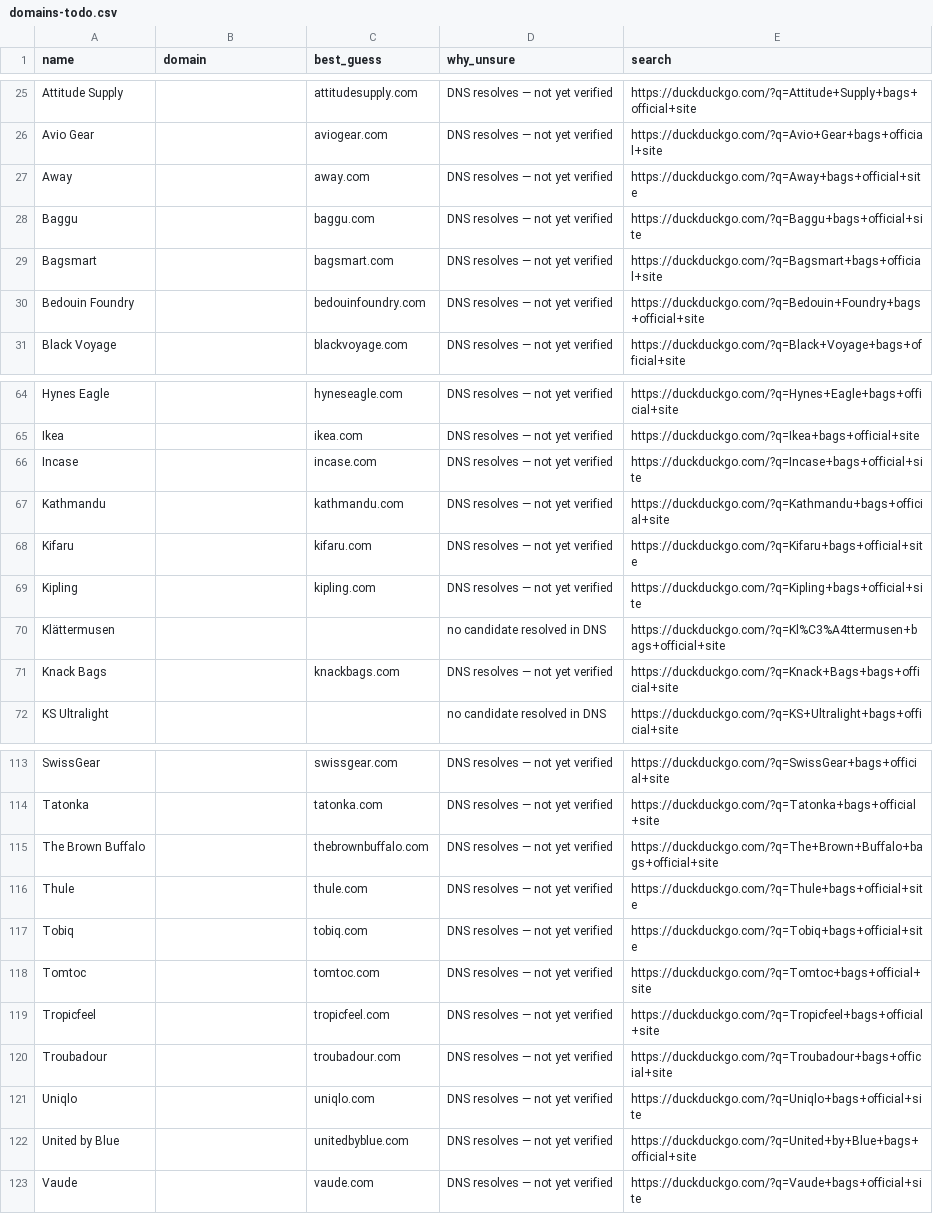
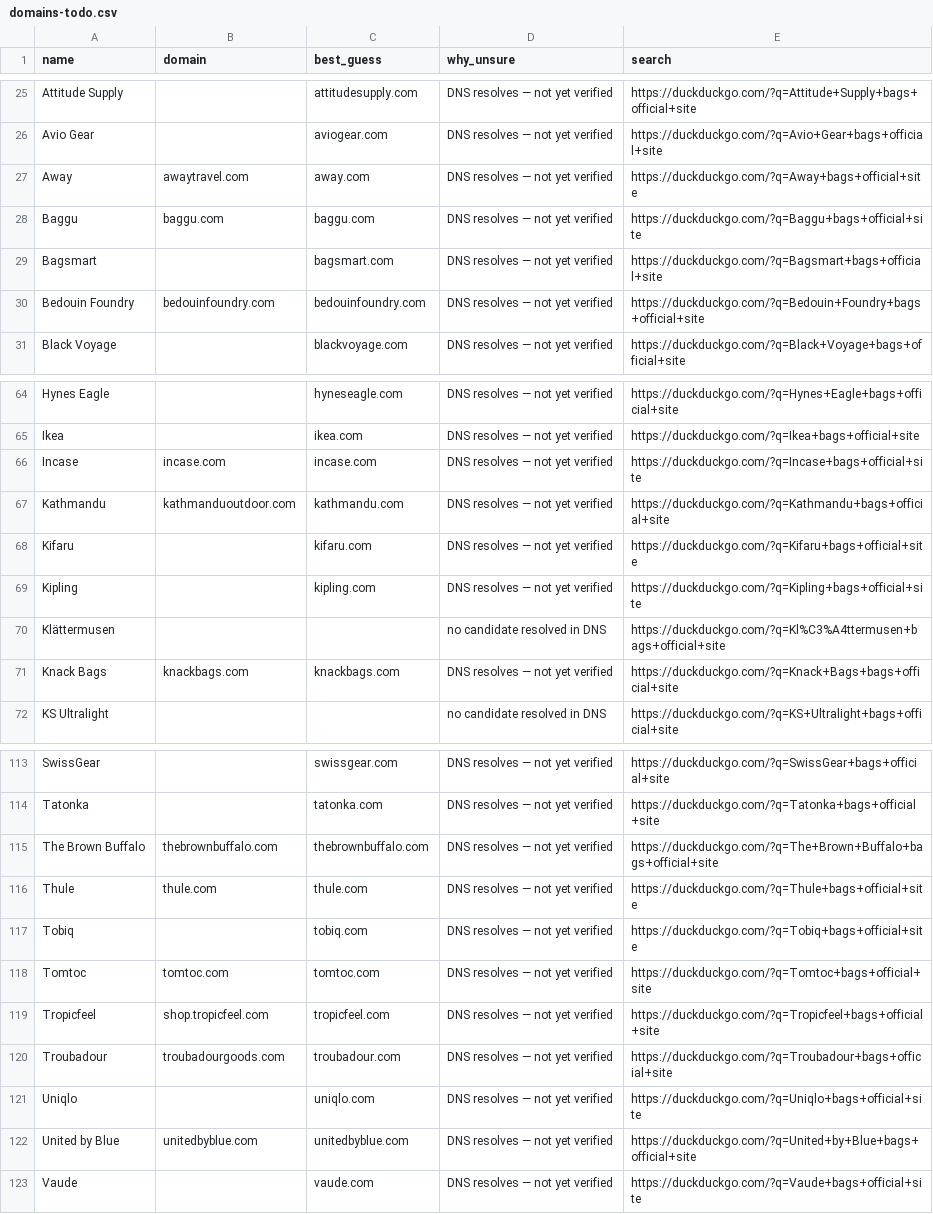
Before and after one commit to rosgoo/carrynerd, a CSV file: data/domains-todo.csv, drawn as a sheet; only a part is shown, gaps mark what is left out; the diff covers the shown part only.

```diff
--- a/data/domains-todo.csv
+++ b/data/domains-todo.csv
@@ -26,6 +26,6 @@ Attitude Supply,,attitudesupply.com,DNS resolves — not yet verified,https://du
 Avio Gear,,aviogear.com,DNS resolves — not yet verified,https://duckduckgo.com/?q=Avio+Gear+bags+official+site
-Away,,away.com,DNS resolves — not yet verified,https://duckduckgo.com/?q=Away+bags+official+site
-Baggu,,baggu.com,DNS resolves — not yet verified,https://duckduckgo.com/?q=Baggu+bags+official+site
+Away,awaytravel.com,away.com,DNS resolves — not yet verified,https://duckduckgo.com/?q=Away+bags+official+site
+Baggu,baggu.com,baggu.com,DNS resolves — not yet verified,https://duckduckgo.com/?q=Baggu+bags+official+site
 Bagsmart,,bagsmart.com,DNS resolves — not yet verified,https://duckduckgo.com/?q=Bagsmart+bags+official+site
-Bedouin Foundry,,bedouinfoundry.com,DNS resolves — not yet verified,https://duckduckgo.com/?q=Bedouin+Foundry+bags+official+site
+Bedouin Foundry,bedouinfoundry.com,bedouinfoundry.com,DNS resolves — not yet verified,https://duckduckgo.com/?q=Bedouin+Foundry+bags+official+site
 Black Voyage,,blackvoyage.com,DNS resolves — not yet verified,https://duckduckgo.com/?q=Black+Voyage+bags+official+site
@@ -65,4 +65,4 @@ Hynes Eagle,,hyneseagle.com,DNS resolves — not yet verified,https://duckduckgo
 Ikea,,ikea.com,DNS resolves — not yet verified,https://duckduckgo.com/?q=Ikea+bags+official+site
-Incase,,incase.com,DNS resolves — not yet verified,https://duckduckgo.com/?q=Incase+bags+official+site
-Kathmandu,,kathmandu.com,DNS resolves — not yet verified,https://duckduckgo.com/?q=Kathmandu+bags+official+site
+Incase,incase.com,incase.com,DNS resolves — not yet verified,https://duckduckgo.com/?q=Incase+bags+official+site
+Kathmandu,kathmanduoutdoor.com,kathmandu.com,DNS resolves — not yet verified,https://duckduckgo.com/?q=Kathmandu+bags+official+site
 Kifaru,,kifaru.com,DNS resolves — not yet verified,https://duckduckgo.com/?q=Kifaru+bags+official+site
@@ -70,3 +70,3 @@ Kipling,,kipling.com,DNS resolves — not yet verified,https://duckduckgo.com/?q
 Klättermusen,,,no candidate resolved in DNS,https://duckduckgo.com/?q=Kl%C3%A4ttermusen+bags+official+site
-Knack Bags,,knackbags.com,DNS resolves — not yet verified,https://duckduckgo.com/?q=Knack+Bags+bags+official+site
+Knack Bags,knackbags.com,knackbags.com,DNS resolves — not yet verified,https://duckduckgo.com/?q=Knack+Bags+bags+official+site
 KS Ultralight,,,no candidate resolved in DNS,https://duckduckgo.com/?q=KS+Ultralight+bags+official+site
@@ -114,10 +114,10 @@ SwissGear,,swissgear.com,DNS resolves — not yet verified,https://duckduckgo.co
 Tatonka,,tatonka.com,DNS resolves — not yet verified,https://duckduckgo.com/?q=Tatonka+bags+official+site
-The Brown Buffalo,,thebrownbuffalo.com,DNS resolves — not yet verified,https://duckduckgo.com/?q=The+Brown+Buffalo+bags+official+site
-Thule,,thule.com,DNS resolves — not yet verified,https://duckduckgo.com/?q=Thule+bags+official+site
+The Brown Buffalo,thebrownbuffalo.com,thebrownbuffalo.com,DNS resolves — not yet verified,https://duckduckgo.com/?q=The+Brown+Buffalo+bags+official+site
+Thule,thule.com,thule.com,DNS resolves — not yet verified,https://duckduckgo.com/?q=Thule+bags+official+site
 Tobiq,,tobiq.com,DNS resolves — not yet verified,https://duckduckgo.com/?q=Tobiq+bags+official+site
-Tomtoc,,tomtoc.com,DNS resolves — not yet verified,https://duckduckgo.com/?q=Tomtoc+bags+official+site
-Tropicfeel,,tropicfeel.com,DNS resolves — not yet verified,https://duckduckgo.com/?q=Tropicfeel+bags+official+site
-Troubadour,,troubadour.com,DNS resolves — not yet verified,https://duckduckgo.com/?q=Troubadour+bags+official+site
+Tomtoc,tomtoc.com,tomtoc.com,DNS resolves — not yet verified,https://duckduckgo.com/?q=Tomtoc+bags+official+site
+Tropicfeel,shop.tropicfeel.com,tropicfeel.com,DNS resolves — not yet verified,https://duckduckgo.com/?q=Tropicfeel+bags+official+site
+Troubadour,troubadourgoods.com,troubadour.com,DNS resolves — not yet verified,https://duckduckgo.com/?q=Troubadour+bags+official+site
 Uniqlo,,uniqlo.com,DNS resolves — not yet verified,https://duckduckgo.com/?q=Uniqlo+bags+official+site
-United by Blue,,unitedbyblue.com,DNS resolves — not yet verified,https://duckduckgo.com/?q=United+by+Blue+bags+official+site
+United by Blue,unitedbyblue.com,unitedbyblue.com,DNS resolves — not yet verified,https://duckduckgo.com/?q=United+by+Blue+bags+official+site
 Vaude,,vaude.com,DNS resolves — not yet verified,https://duckduckgo.com/?q=Vaude+bags+official+site
```
Also changed, not shown: 19 edited cells elsewhere in this file, 1 other file.
